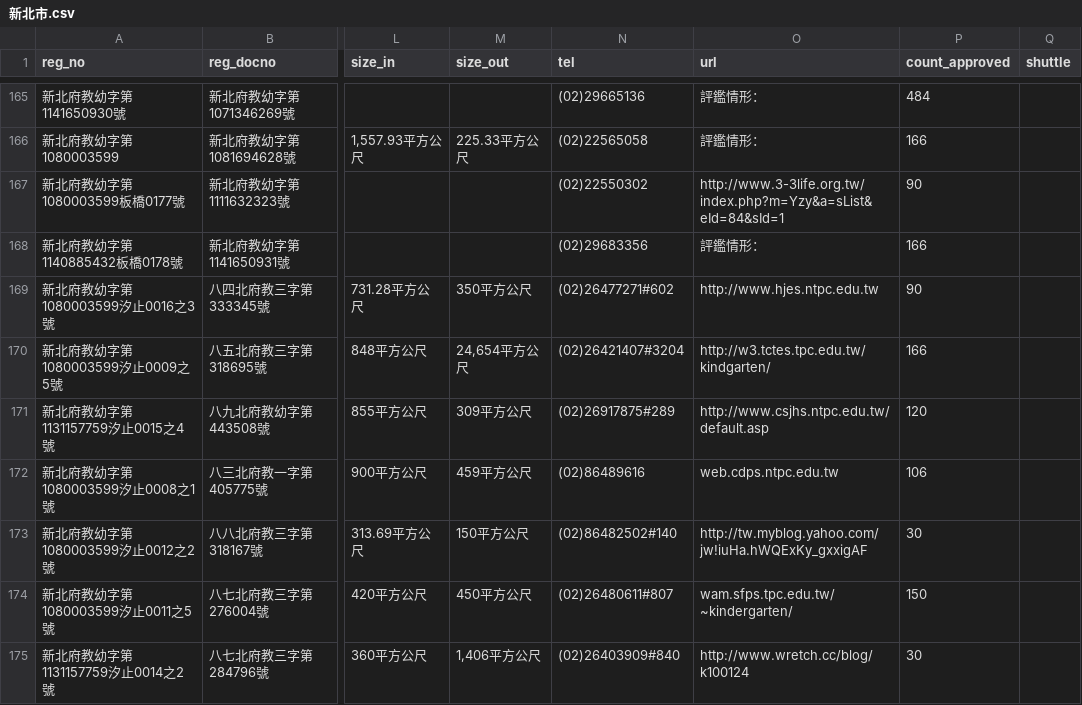
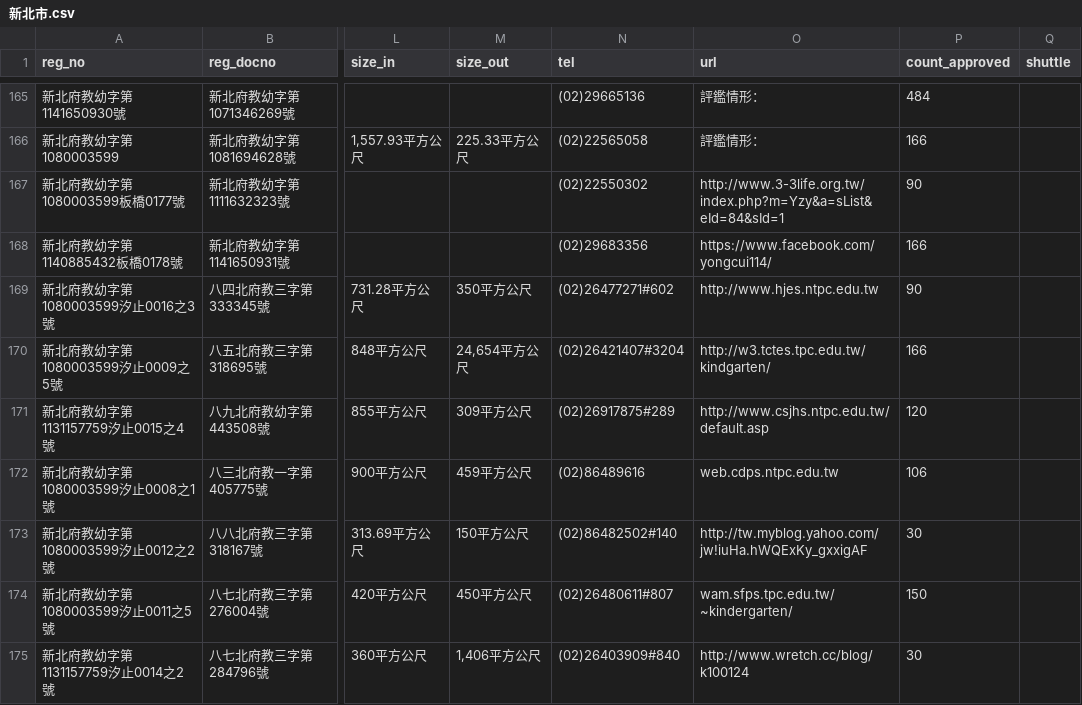
Before and after one commit to kiang/ap.ece.moe.edu.tw, a CSV file: docs/data/新北市.csv, drawn as a sheet; only a part is shown, gaps mark what is left out; the diff names each change by its address in the sheet, - before the commit and + after, or states it on an @@ line.

```diff
--- a/docs/data/新北市.csv
+++ b/docs/data/新北市.csv
-O168 (url): 評鑑情形：
+O168 (url): https://www.facebook.com/yongcui114/
```
Also changed, not shown: docs/data/臺北市.csv, 3 other files.
